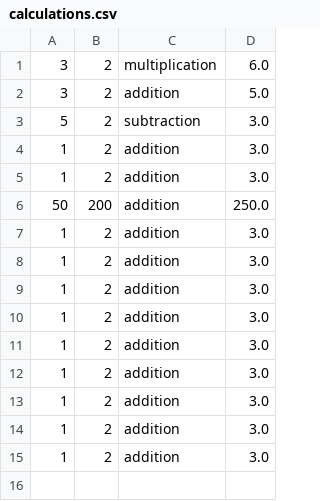
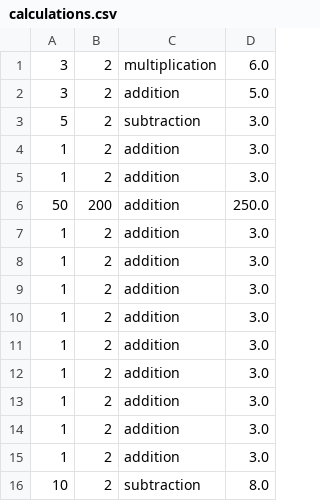
Before and after one commit to Newself77/calc2, a CSV file: datamanager/csv/calculations.csv, drawn as a sheet; the diff names each change by its address in the sheet, - before the commit and + after, or states it on an @@ line.

```diff
--- a/datamanager/csv/calculations.csv
+++ b/datamanager/csv/calculations.csv
+row 16: 10 | 2 | subtraction | 8.0
```
Also changed, not shown: 1 other file.
